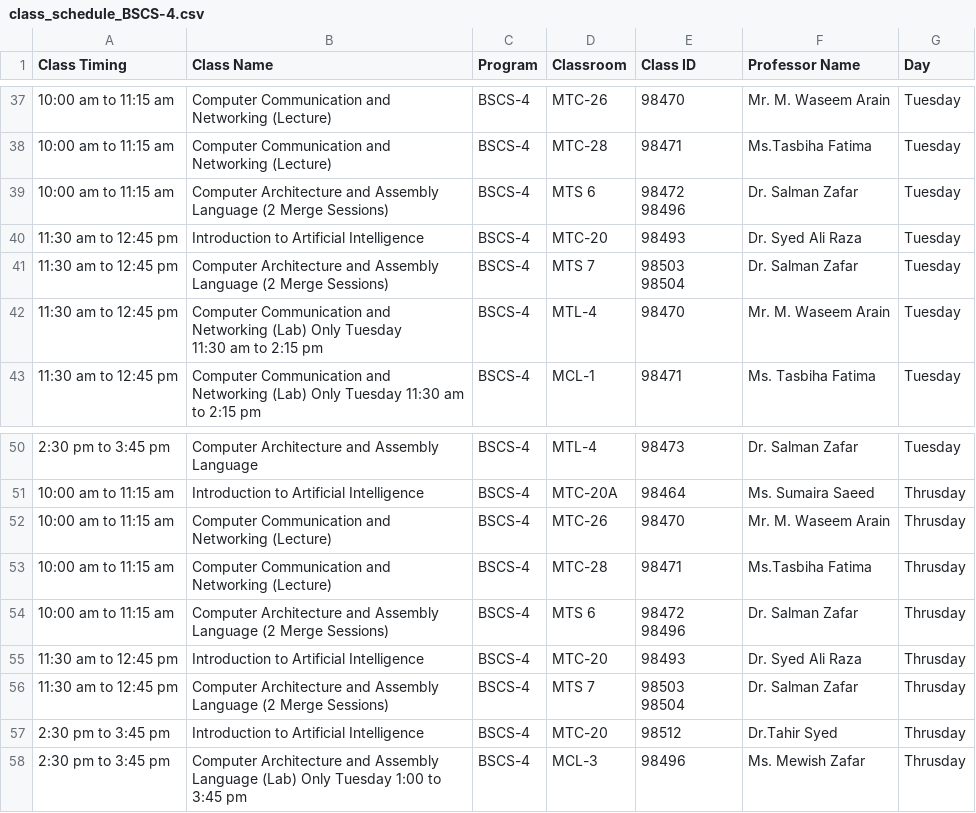
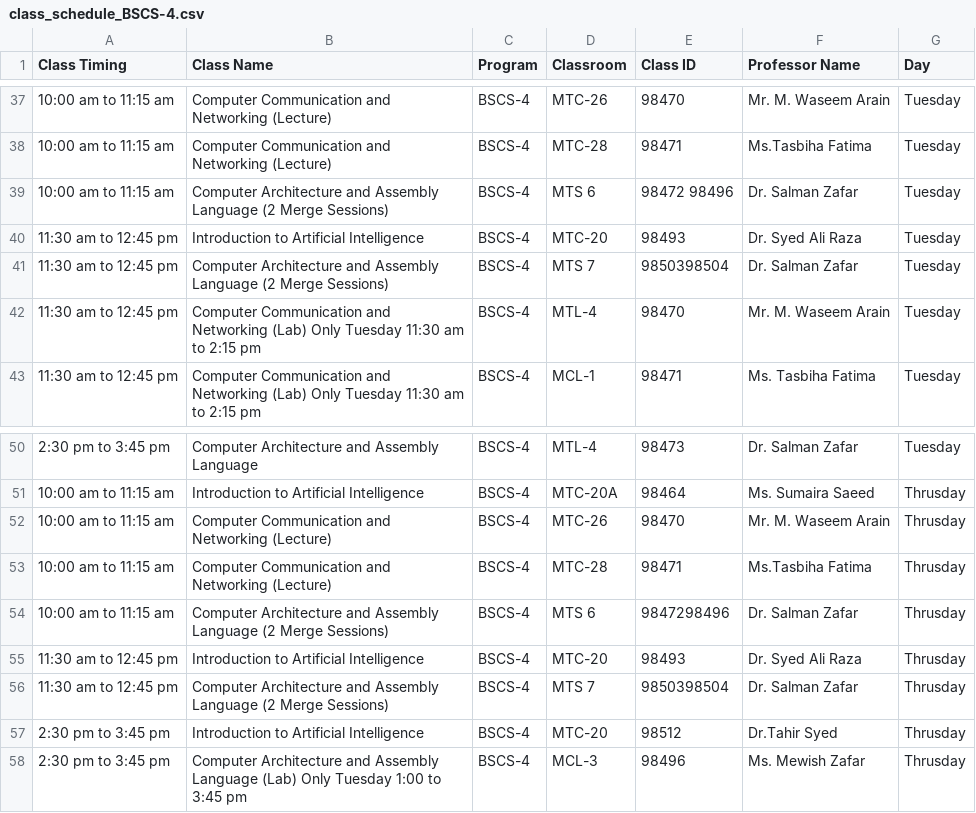
Before and after one commit to COMPUTATION-NOT-FOUND/Undergrad-AI-Scheduler, a CSV file: Cleaned_Schedule/class_schedule_BSCS-4.csv, drawn as a sheet; only a part is shown, gaps mark what is left out; ↵ is a line break in a cell; the diff names each change by its address in the sheet, - before the commit and + after, or states it on an @@ line.

Commit message:
testimg

```diff
--- a/Cleaned_Schedule/class_schedule_BSCS-4.csv
+++ b/Cleaned_Schedule/class_schedule_BSCS-4.csv
-E39 (Class ID): 98472 ↵ 98496
+E39 (Class ID): 98472 98496
-E41 (Class ID): 98503 ↵ 98504
+E41 (Class ID): 9850398504
-B42 (Class Name): …2:15 pm
+B42 (Class Name): …2:15 pm
-E54 (Class ID): 98472 ↵ 98496
+E54 (Class ID): 9847298496
-E56 (Class ID): 98503 ↵ 98504
+E56 (Class ID): 9850398504
```
